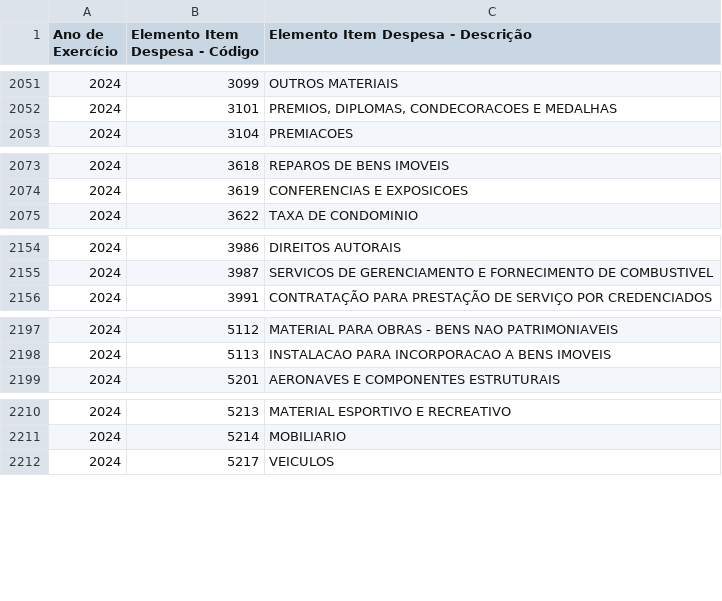
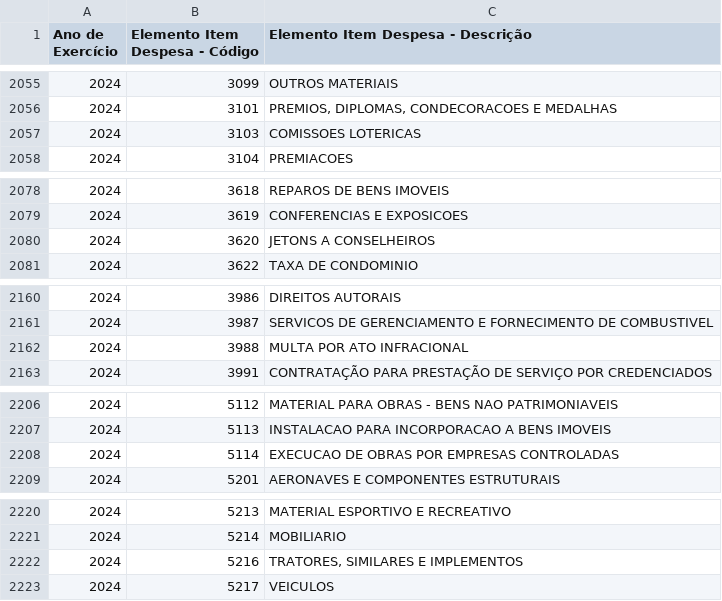
Before and after one commit to splor-mg/dados-aux-classificadores, a CSV file: data-raw/elemento_item_current.csv, drawn as a sheet; only a part is shown, gaps mark what is left out; the diff covers the shown part only.

```diff
--- a/data-raw/elemento_item_current.csv
+++ b/data-raw/elemento_item_current.csv
@@ -2052,2 +2056,3 @@
 "2024","3101","PREMIOS, DIPLOMAS, CONDECORACOES E MEDALHAS"
+"2024","3103","COMISSOES LOTERICAS"
 "2024","3104","PREMIACOES"
@@ -2074,2 +2079,3 @@
 "2024","3619","CONFERENCIAS E EXPOSICOES"
+"2024","3620","JETONS A CONSELHEIROS"
 "2024","3622","TAXA DE CONDOMINIO"
@@ -2155,2 +2161,3 @@
 "2024","3987","SERVICOS DE GERENCIAMENTO E FORNECIMENTO DE COMBUSTIVEL"
+"2024","3988","MULTA POR ATO INFRACIONAL"
 "2024","3991","CONTRATAÇÃO PARA PRESTAÇÃO DE SERVIÇO POR CREDENCIADOS"
@@ -2198,2 +2207,3 @@
 "2024","5113","INSTALACAO PARA INCORPORACAO A BENS IMOVEIS"
+"2024","5114","EXECUCAO DE OBRAS POR EMPRESAS CONTROLADAS"
 "2024","5201","AERONAVES E COMPONENTES ESTRUTURAIS"
@@ -2211,2 +2221,3 @@
 "2024","5214","MOBILIARIO"
+"2024","5216","TRATORES, SIMILARES E IMPLEMENTOS"
 "2024","5217","VEICULOS"
```
Also changed, not shown: 10 added rows elsewhere in this file, data/elemento_item.csv, 9 other files.
